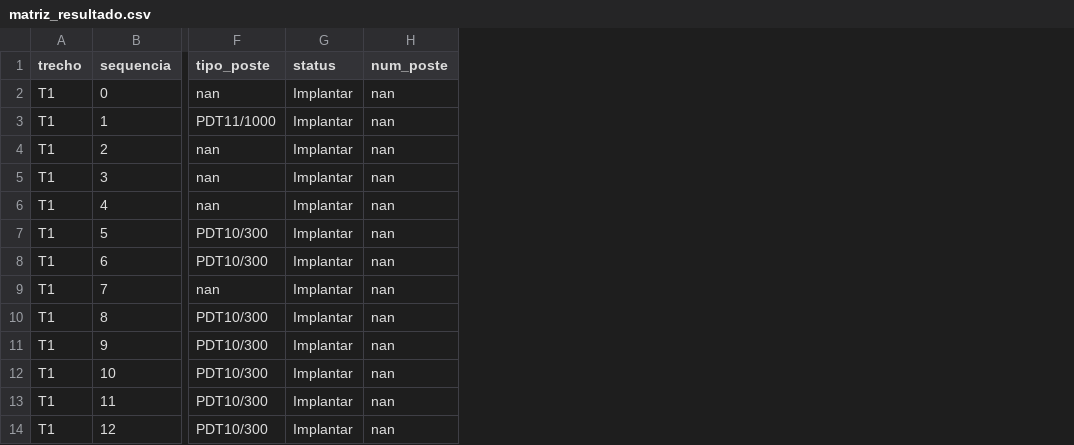
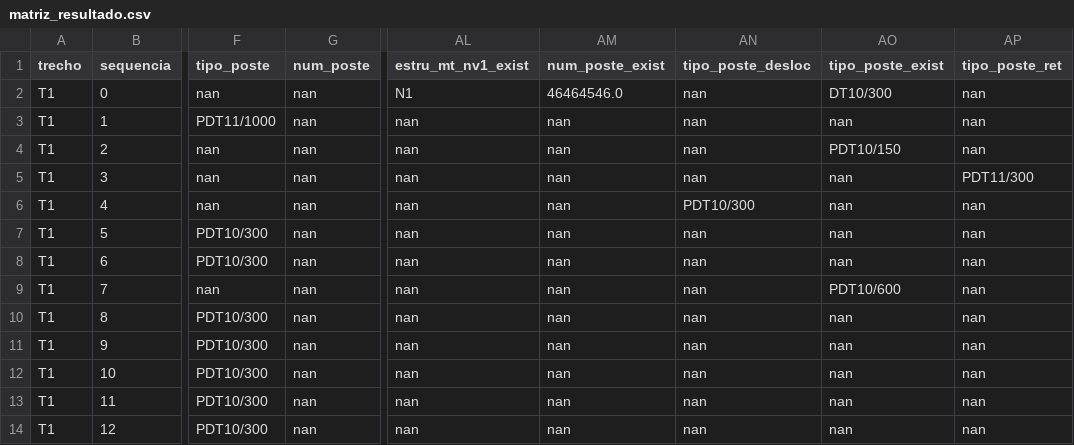
Before and after one commit to isaacincrivel/matriz_lsp_to_web, a CSV file: resultados/matriz_resultado.csv, drawn as a sheet; only a part is shown, gaps mark what is left out; removed rows and columns are numbered as before the commit, all else as after; the diff names each change by its address in the sheet, - before the commit and + after, or states it on an @@ line.

Commit message:
Versão 13 - Implementação da transformação CSV para uma linha por vértice com sufixos _exist, _ret, _desloc

```diff
--- a/resultados/matriz_resultado.csv
+++ b/resultados/matriz_resultado.csv
-column G (status), rows 2-14: all Implantar
+column AL (estru_mt_nv1_exist), rows 2-14: N1 | nan | nan | nan | nan | nan | nan | nan | nan | nan | nan | nan | nan
+column AM (num_poste_exist), rows 2-14: 46464546.0 | nan | nan | nan | nan | nan | nan | nan | nan | nan | nan | nan | nan
+column AN (tipo_poste_desloc), rows 2-14: nan | nan | nan | nan | PDT10/300 | nan | nan | nan | nan | nan | nan | nan | nan
+column AO (tipo_poste_exist), rows 2-14: DT10/300 | nan | PDT10/150 | nan | nan | nan | nan | PDT10/600 | nan | nan | nan | nan | nan
+column AP (tipo_poste_ret), rows 2-14: nan | nan | nan | PDT11/300 | nan | nan | nan | nan | nan | nan | nan | nan | nan
```
Also changed, not shown: 8 other files.
